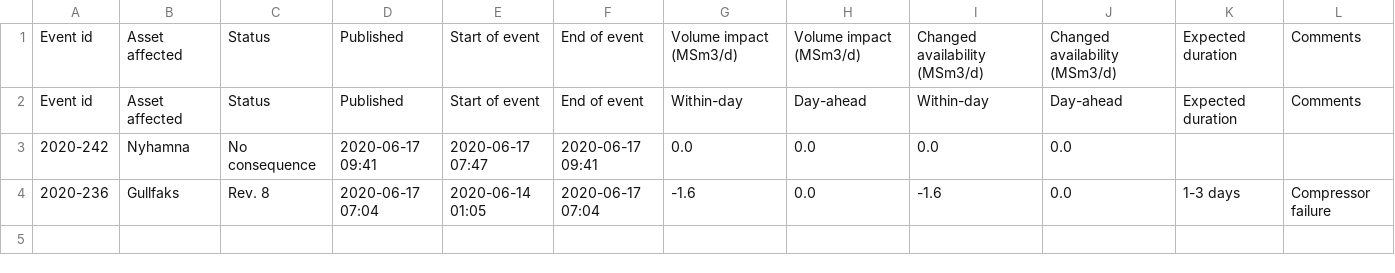
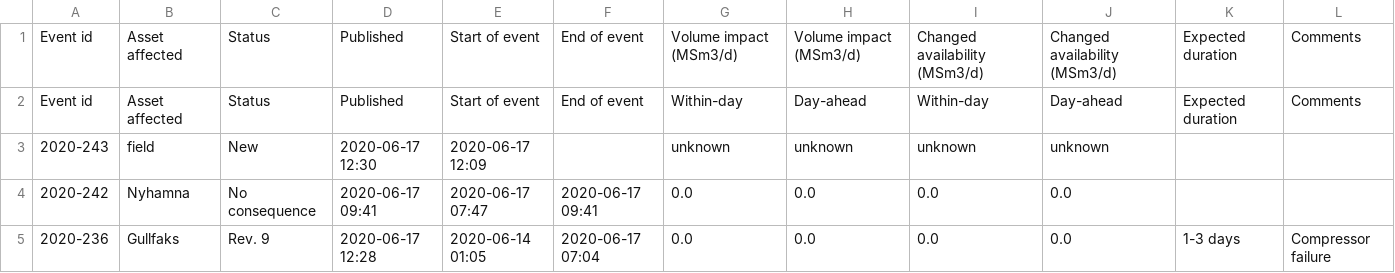
Before and after one commit to vangheq/GasData, a CSV file: data/GsscUnplannedEventsFieldsAndProcessingPlants.csv, drawn as a sheet.

```diff
--- a/data/GsscUnplannedEventsFieldsAndProcessingPlants.csv
+++ b/data/GsscUnplannedEventsFieldsAndProcessingPlants.csv
@@ -2,3 +2,4 @@ Event id,Asset affected,Status,Published,Start of event,End of event,Volume impa
 Event id,Asset affected,Status,Published,Start of event,End of event,Within-day,Day-ahead,Within-day,Day-ahead,Expected duration,Comments
+2020-243,field,New,2020-06-17 12:30,2020-06-17 12:09,,unknown,unknown,unknown,unknown,,
 2020-242,Nyhamna,No consequence,2020-06-17 09:41,2020-06-17 07:47,2020-06-17 09:41,0.0,0.0,0.0,0.0,,
-2020-236,Gullfaks,Rev. 8,2020-06-17 07:04,2020-06-14 01:05,2020-06-17 07:04,-1.6,0.0,-1.6,0.0,1-3 days,Compressor failure
+2020-236,Gullfaks,Rev. 9,2020-06-17 12:28,2020-06-14 01:05,2020-06-17 07:04,0.0,0.0,0.0,0.0,1-3 days,Compressor failure
```
